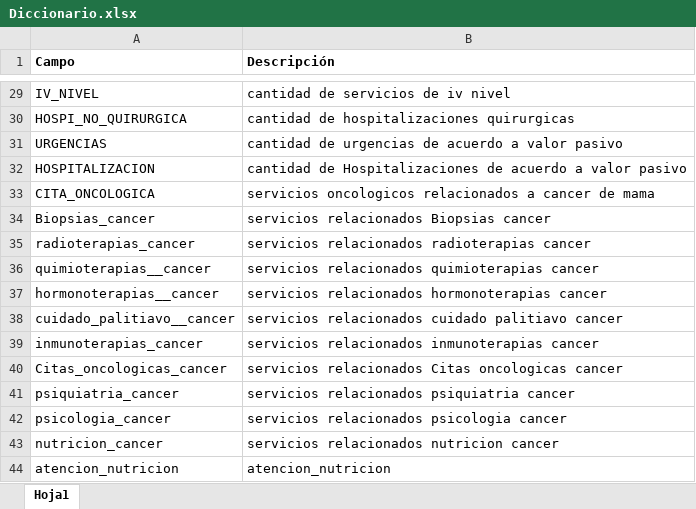
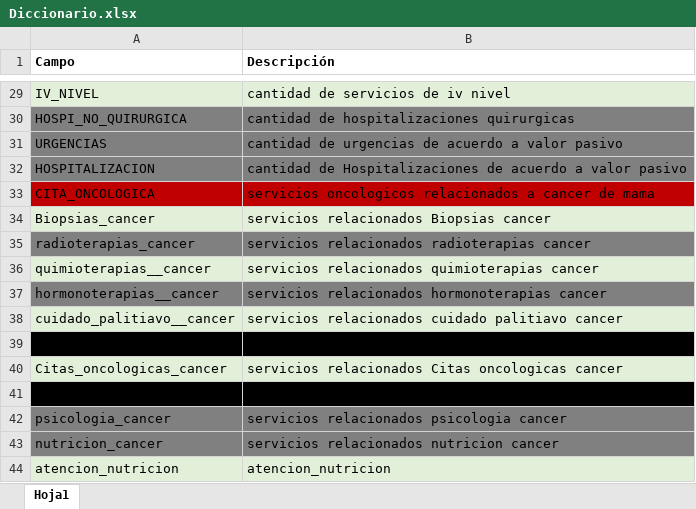
Before and after one commit to JhonattanReales21/competencia_ml2_icesi, an Excel workbook: otros_docs/Diccionario.xlsx, sheet Hoja1, drawn as a sheet; only a part is shown, gaps mark what is left out; values as stored, in another font and other column widths than the file's, no borders; the diff covers the shown part only; the diff names each change by its address in the sheet, - before the commit and + after, or states it on an @@ line.

```diff
--- a/otros_docs/Diccionario.xlsx (sheet Hoja1)
+++ b/otros_docs/Diccionario.xlsx (sheet Hoja1)
-A29:B29 fill: none
+A29:B29 fill: #E2F0D9
-A30:B32 fill: none
+A30:B32 fill: #808080
-A33:B33 fill: none
+A33:B33 fill: #C00000
-A34:B34 fill: none
+A34:B34 fill: #E2F0D9
-A35:B35 fill: none
+A35:B35 fill: #808080
-A36:B36 fill: none
+A36:B36 fill: #E2F0D9
-A37:B37 fill: none
+A37:B37 fill: #808080
-A38:B38 fill: none
+A38:B38 fill: #E2F0D9
-A39:B39 fill: none
+A39:B39 fill: #000000
-A40:B40 fill: none
+A40:B40 fill: #E2F0D9
-A41:B41 fill: none
+A41:B41 fill: #000000
-A42:B43 fill: none
+A42:B43 fill: #808080
-A44:B44 fill: none
+A44:B44 fill: #E2F0D9
```
Also changed, not shown: cell formats elsewhere in this sheet, 32 other files.
